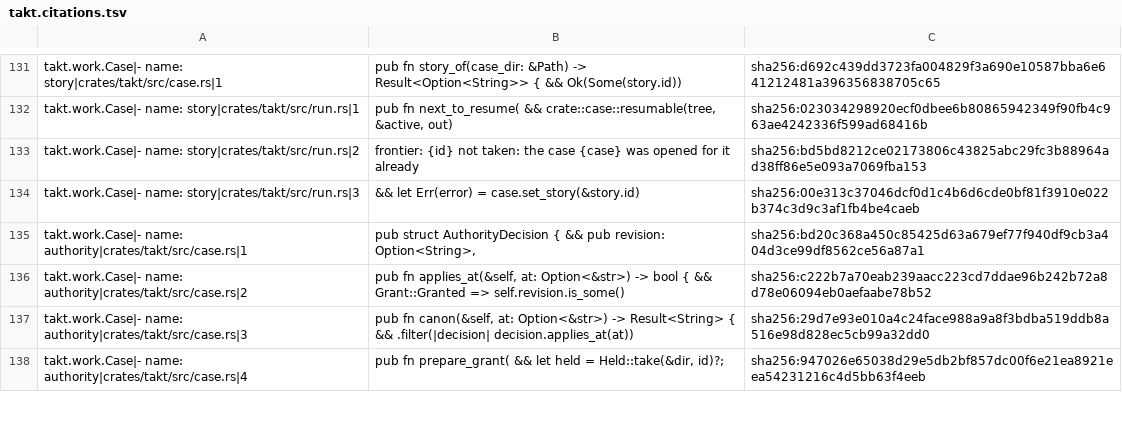
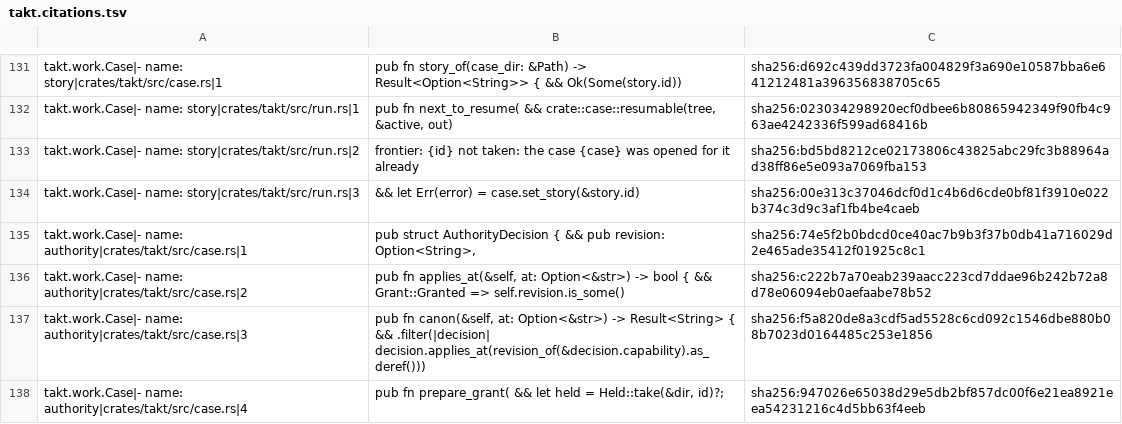
Before and after one commit to beyond10x/takt, a TSV file: ess/domains/takt.citations.tsv, drawn as a sheet; only a part is shown, gaps mark what is left out; the diff covers the shown part only.

```diff
--- a/ess/domains/takt.citations.tsv
+++ b/ess/domains/takt.citations.tsv
@@ -135,5 +135,5 @@ takt.work.Case|- name: story|crates/takt/src/run.rs|2	"frontier: {id} not taken:
 takt.work.Case|- name: story|crates/takt/src/run.rs|3	&& let Err(error) = case.set_story(&story.id)	sha256:00e313c37046dcf0d1c4b6d6cde0bf81f3910e022b374c3d9c3af1fb4be4caeb
-takt.work.Case|- name: authority|crates/takt/src/case.rs|1	pub struct AuthorityDecision { && pub revision: Option<String>,	sha256:bd20c368a450c85425d63a679ef77f940df9cb3a404d3ce99df8562ce56a87a1
+takt.work.Case|- name: authority|crates/takt/src/case.rs|1	pub struct AuthorityDecision { && pub revision: Option<String>,	sha256:74e5f2b0bdcd0ce40ac7b9b3f37b0db41a716029d2e465ade35412f01925c8c1
 takt.work.Case|- name: authority|crates/takt/src/case.rs|2	pub fn applies_at(&self, at: Option<&str>) -> bool { && Grant::Granted => self.revision.is_some()	sha256:c222b7a70eab239aacc223cd7ddae96b242b72a8d78e06094eb0aefaabe78b52
-takt.work.Case|- name: authority|crates/takt/src/case.rs|3	pub fn canon(&self, at: Option<&str>) -> Result<String> { && .filter(|decision| decision.applies_at(at))	sha256:29d7e93e010a4c24face988a9a8f3bdba519ddb8a516e98d828ec5cb99a32dd0
+takt.work.Case|- name: authority|crates/takt/src/case.rs|3	pub fn canon(&self, at: Option<&str>) -> Result<String> { && .filter(|decision| decision.applies_at(revision_of(&decision.capability).as_deref()))	sha256:f5a820de8a3cdf5ad5528c6cd092c1546dbe880b08b7023d0164485c253e1856
 takt.work.Case|- name: authority|crates/takt/src/case.rs|4	pub fn prepare_grant( && let held = Held::take(&dir, id)?;	sha256:947026e65038d29e5db2bf857dc00f6e21ea8921eea54231216c4d5bb63f4eeb
```
Also changed, not shown: 8 edited cells elsewhere in this file, 4 other files.
